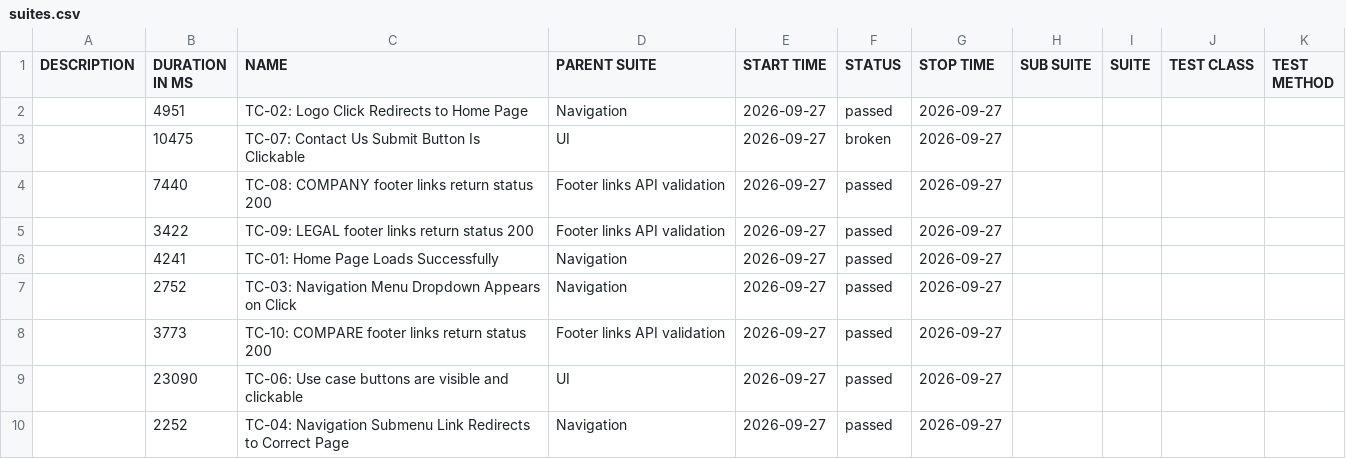
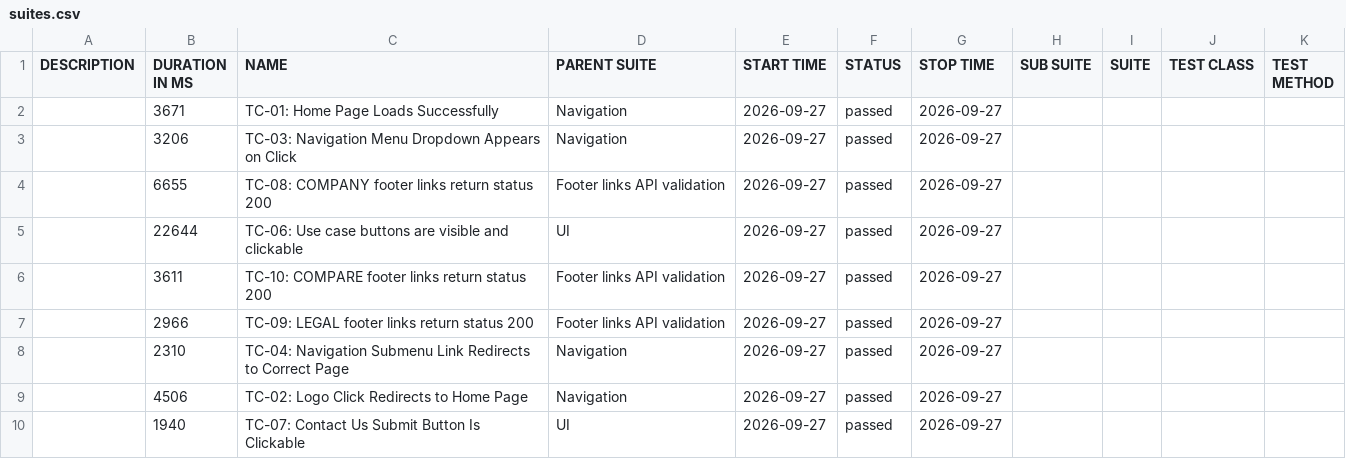
Before and after one commit to Hrehoryjj/QA-Automation-Portfolio, a CSV file: cypress-typescript/data/suites.csv, drawn as a sheet.

```diff
--- a/cypress-typescript/data/suites.csv
+++ b/cypress-typescript/data/suites.csv
@@ -1,10 +1,10 @@
 "DESCRIPTION","DURATION IN MS","NAME","PARENT SUITE","START TIME","STATUS","STOP TIME","SUB SUITE","SUITE","TEST CLASS","TEST METHOD"
-"","4951","TC-02: Logo Click Redirects to Home Page","Navigation","2026-09-27","passed","2026-09-27","","","",""
-"","10475","TC-07: Contact Us Submit Button Is Clickable","UI","2026-09-27","broken","2026-09-27","","","",""
-"","7440","TC-08: COMPANY footer links return status 200","Footer links API validation","2026-09-27","passed","2026-09-27","","","",""
-"","3422","TC-09: LEGAL footer links return status 200","Footer links API validation","2026-09-27","passed","2026-09-27","","","",""
-"","4241","TC-01: Home Page Loads Successfully","Navigation","2026-09-27","passed","2026-09-27","","","",""
-"","2752","TC-03: Navigation Menu Dropdown Appears on Click","Navigation","2026-09-27","passed","2026-09-27","","","",""
-"","3773","TC-10: COMPARE footer links return status 200","Footer links API validation","2026-09-27","passed","2026-09-27","","","",""
-"","23090","TC-06: Use case buttons are visible and clickable","UI","2026-09-27","passed","2026-09-27","","","",""
-"","2252","TC-04: Navigation Submenu Link Redirects to Correct Page","Navigation","2026-09-27","passed","2026-09-27","","","",""
+"","3671","TC-01: Home Page Loads Successfully","Navigation","2026-09-27","passed","2026-09-27","","","",""
+"","3206","TC-03: Navigation Menu Dropdown Appears on Click","Navigation","2026-09-27","passed","2026-09-27","","","",""
+"","6655","TC-08: COMPANY footer links return status 200","Footer links API validation","2026-09-27","passed","2026-09-27","","","",""
+"","22644","TC-06: Use case buttons are visible and clickable","UI","2026-09-27","passed","2026-09-27","","","",""
+"","3611","TC-10: COMPARE footer links return status 200","Footer links API validation","2026-09-27","passed","2026-09-27","","","",""
+"","2966","TC-09: LEGAL footer links return status 200","Footer links API validation","2026-09-27","passed","2026-09-27","","","",""
+"","2310","TC-04: Navigation Submenu Link Redirects to Correct Page","Navigation","2026-09-27","passed","2026-09-27","","","",""
+"","4506","TC-02: Logo Click Redirects to Home Page","Navigation","2026-09-27","passed","2026-09-27","","","",""
+"","1940","TC-07: Contact Us Submit Button Is Clickable","UI","2026-09-27","passed","2026-09-27","","","",""
```
Also changed, not shown: 42 other files.
